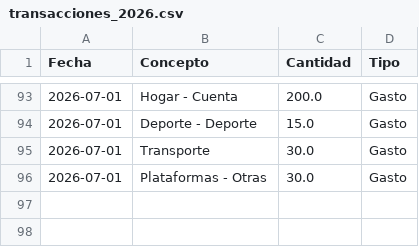
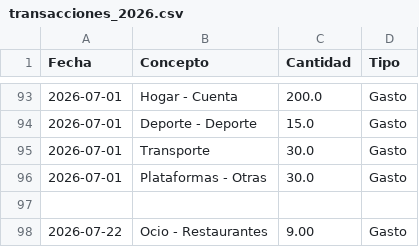
Before and after one commit to miguelefvlc/econom-a, a CSV file: data/transacciones_2026.csv, drawn as a sheet; only a part is shown, gaps mark what is left out; the diff names each change by its address in the sheet, - before the commit and + after, or states it on an @@ line.

Commit message:
Nueva transacción: Ocio - Restaurantes (Gasto)

```diff
--- a/data/transacciones_2026.csv
+++ b/data/transacciones_2026.csv
+row 97: (empty)
+row 98: 2026-07-22 | Ocio - Restaurantes | 9.00 | Gasto
```
